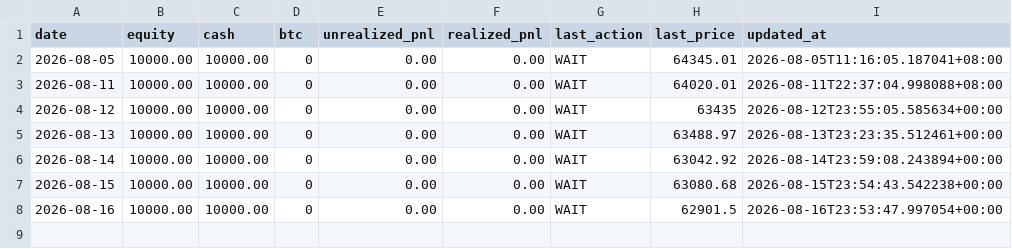
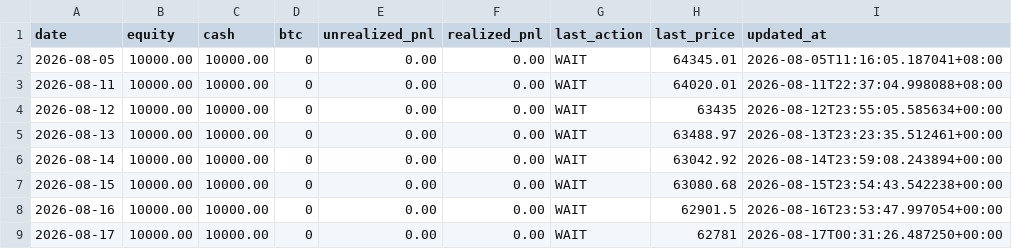
Before and after one commit to twitter-bot-tech/btc-funding-arb, a CSV file: data/paper_daily.csv, drawn as a sheet.

```diff
--- a/data/paper_daily.csv
+++ b/data/paper_daily.csv
@@ -8 +8,2 @@ date,equity,cash,btc,unrealized_pnl,realized_pnl,last_action,last_price,updated_
 2026-08-16,10000.00,10000.00,0,0.00,0.00,WAIT,62901.5,2026-08-16T23:53:47.997054+00:00
+2026-08-17,10000.00,10000.00,0,0.00,0.00,WAIT,62781,2026-08-17T00:31:26.487250+00:00
```
Also changed, not shown: 3 other files.
